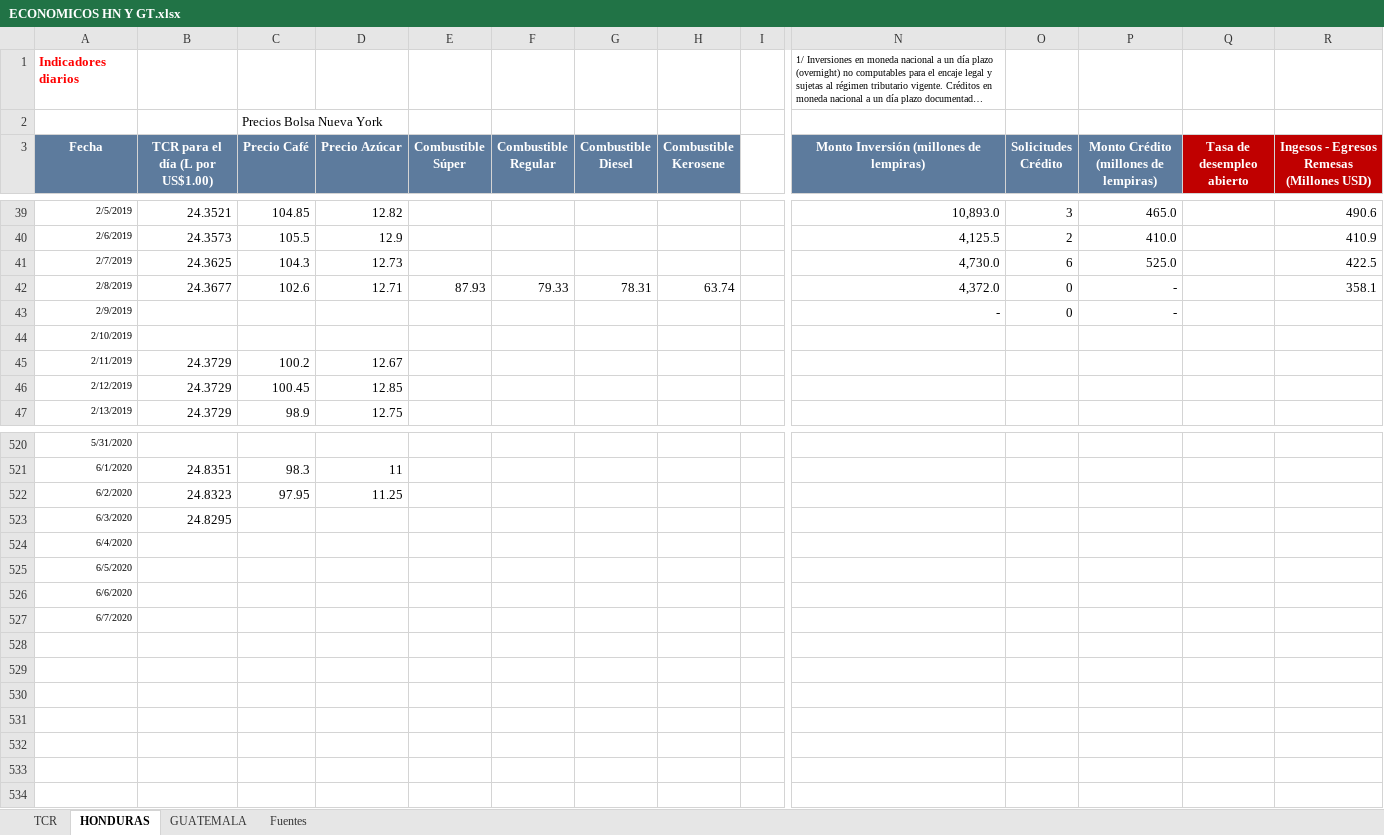
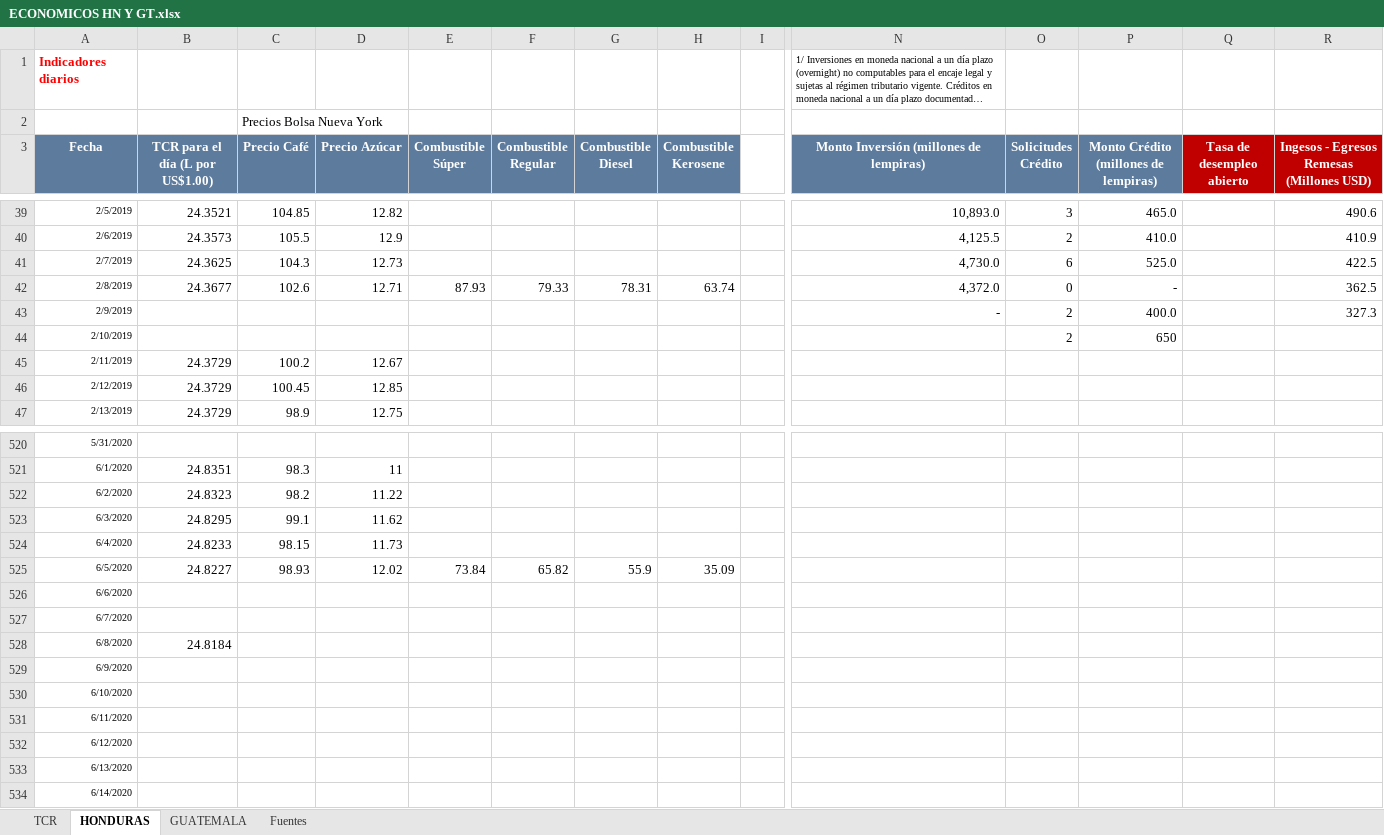
Before and after one commit to Sud-Austral/Datos_Guatemala, an Excel workbook: datacovidgt/ECONOMICOS HN Y GT.xlsx, sheet HONDURAS, drawn as a sheet; only a part is shown, gaps mark what is left out; long unchanged cells end in …; values as stored, in another font and other column widths than the file's, no borders; table styles not drawn; rows hold the shown columns only; the diff names each change by its address in the sheet, - before the commit and + after, or states it on an @@ line.

```diff
--- a/datacovidgt/ECONOMICOS HN Y GT.xlsx (sheet HONDURAS)
+++ b/datacovidgt/ECONOMICOS HN Y GT.xlsx (sheet HONDURAS)
-R42: 358.1
+R42: 362.5
-O43 (Solicitudes Crédito): 0
+O43 (Solicitudes Crédito): 2
-P43: -
+P43: 400.0
-R43: (empty)
+R43: 327.3
-O44 (Solicitudes Crédito): (empty)
+O44 (Solicitudes Crédito): 2
-P44: (empty)
+P44: 650
-C522 (Precio Café): 97.95
+C522 (Precio Café): 98.2
-D522 (Precio Azúcar): 11.25
+D522 (Precio Azúcar): 11.22
-C523 (Precio Café): (empty)
+C523 (Precio Café): 99.1
-D523 (Precio Azúcar): (empty)
+D523 (Precio Azúcar): 11.62
-B524 (TCR para el día (L por US$1.00)): (empty)
+B524 (TCR para el día (L por US$1.00)): 24.8233
-C524 (Precio Café): (empty)
+C524 (Precio Café): 98.15
-D524 (Precio Azúcar): (empty)
+D524 (Precio Azúcar): 11.73
-B525 (TCR para el día (L por US$1.00)): (empty)
+B525 (TCR para el día (L por US$1.00)): 24.8227
-C525 (Precio Café): (empty)
+C525 (Precio Café): 98.93
-D525 (Precio Azúcar): (empty)
+D525 (Precio Azúcar): 12.02
-E525 (Combustible Súper): (empty)
+E525 (Combustible Súper): 73.84
-F525 (Combustible Regular): (empty)
+F525 (Combustible Regular): 65.82
-G525 (Combustible Diesel): (empty)
+G525 (Combustible Diesel): 55.9
-H525 (Combustible Kerosene): (empty)
+H525 (Combustible Kerosene): 35.09
+row 528: 6/8/2020 | 24.8184
+row 529: 6/9/2020
+row 530: 6/10/2020
+row 531: 6/11/2020
+row 532: 6/12/2020
+row 533: 6/13/2020
+row 534: 6/14/2020
```
Also changed, not shown: sheet GUATEMALA, 2 other files.
